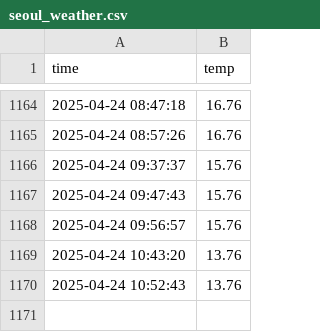
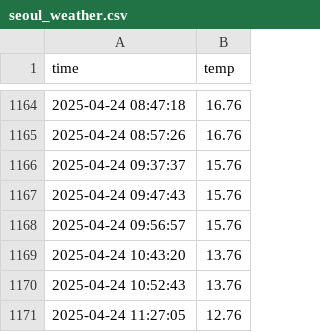
Before and after one commit to Hyunsoo-654/seoul_weather_5m, a CSV file: seoul_weather.csv, drawn as a sheet; only a part is shown, gaps mark what is left out.

```diff
--- a/seoul_weather.csv
+++ b/seoul_weather.csv
@@ -1170 +1170,2 @@ time,temp
 2025-04-24 10:52:43,13.76
+2025-04-24 11:27:05,12.76
```
